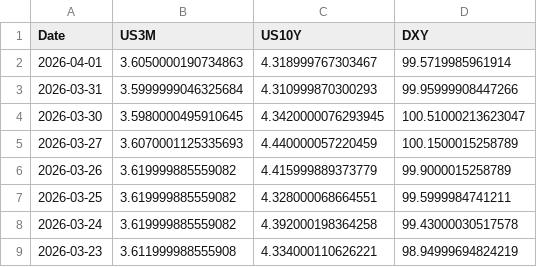
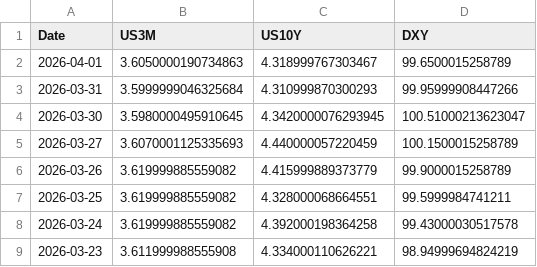
Before and after one commit to Mbnstk/market-data, a CSV file: us_market_30d_history.csv, drawn as a sheet; only a part is shown.

Commit message:
Market Update: 2026-04-02 10:36

```diff
--- a/us_market_30d_history.csv
+++ b/us_market_30d_history.csv
@@ -1,3 +1,3 @@
 Date,US3M,US10Y,DXY
-2026-04-01,3.6050000190734863,4.318999767303467,99.5719985961914
+2026-04-01,3.6050000190734863,4.318999767303467,99.6500015258789
 2026-03-31,3.5999999046325684,4.310999870300293,99.95999908447266
```
